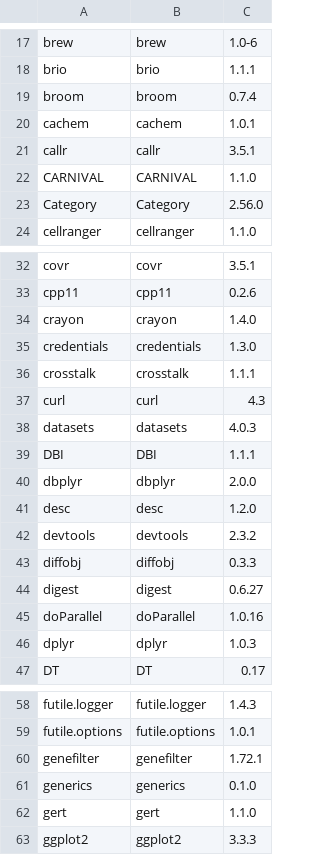
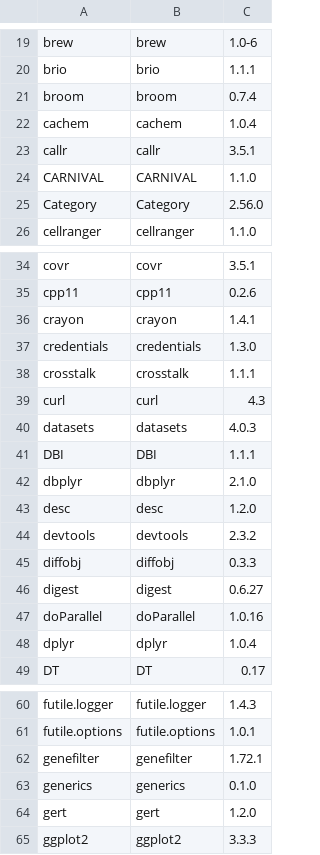
Before and after one commit to saezlab/BenchmarkGurobi, a CSV file: r_packages.csv, drawn as a sheet; only a part is shown, gaps mark what is left out; the diff covers the shown part only.

```diff
--- a/r_packages.csv
+++ b/r_packages.csv
@@ -19,3 +21,3 @@
 "broom","broom","0.7.4"
-"cachem","cachem","1.0.1"
+"cachem","cachem","1.0.4"
 "callr","callr","3.5.1"
@@ -33,3 +35,3 @@
 "cpp11","cpp11","0.2.6"
-"crayon","crayon","1.4.0"
+"crayon","crayon","1.4.1"
 "credentials","credentials","1.3.0"
@@ -39,3 +41,3 @@
 "DBI","DBI","1.1.1"
-"dbplyr","dbplyr","2.0.0"
+"dbplyr","dbplyr","2.1.0"
 "desc","desc","1.2.0"
@@ -45,3 +47,3 @@
 "doParallel","doParallel","1.0.16"
-"dplyr","dplyr","1.0.3"
+"dplyr","dplyr","1.0.4"
 "DT","DT","0.17"
@@ -61,3 +63,3 @@
 "generics","generics","0.1.0"
-"gert","gert","1.1.0"
+"gert","gert","1.2.0"
 "ggplot2","ggplot2","3.3.3"
```
Also changed, not shown: 3 added rows and 10 edited cells elsewhere in this file, 2 other files.
